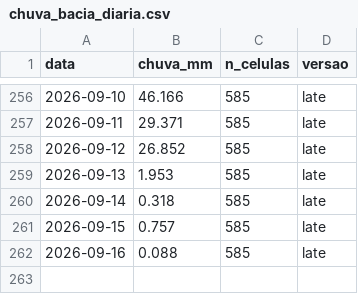
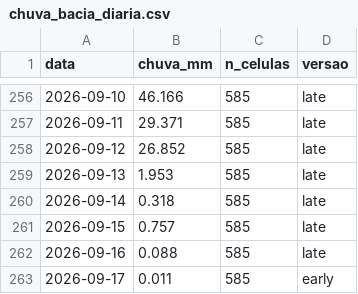
Before and after one commit to dlpena/iguacu-painel, a CSV file: dados/merge/chuva_bacia_diaria.csv, drawn as a sheet; only a part is shown, gaps mark what is left out; the diff names each change by its address in the sheet, - before the commit and + after, or states it on an @@ line.

```diff
--- a/dados/merge/chuva_bacia_diaria.csv
+++ b/dados/merge/chuva_bacia_diaria.csv
+row 263: 2026-09-17 | 0.011 | 585 | early
```
Also changed, not shown: 41 other files.
